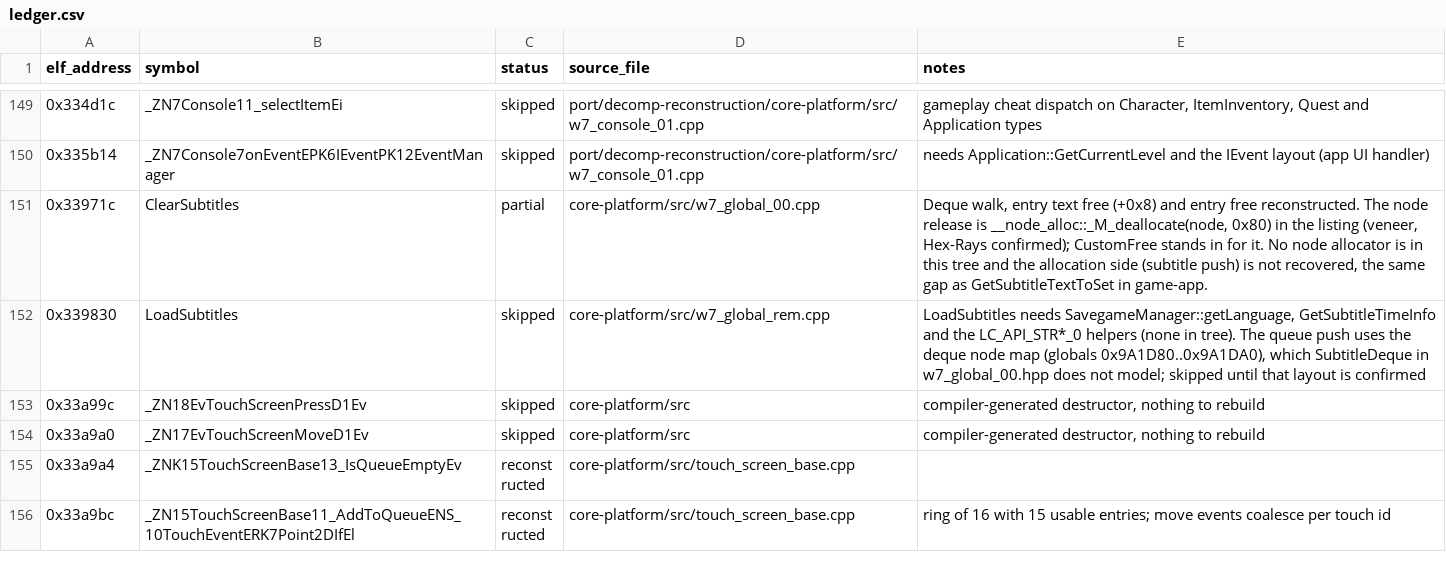
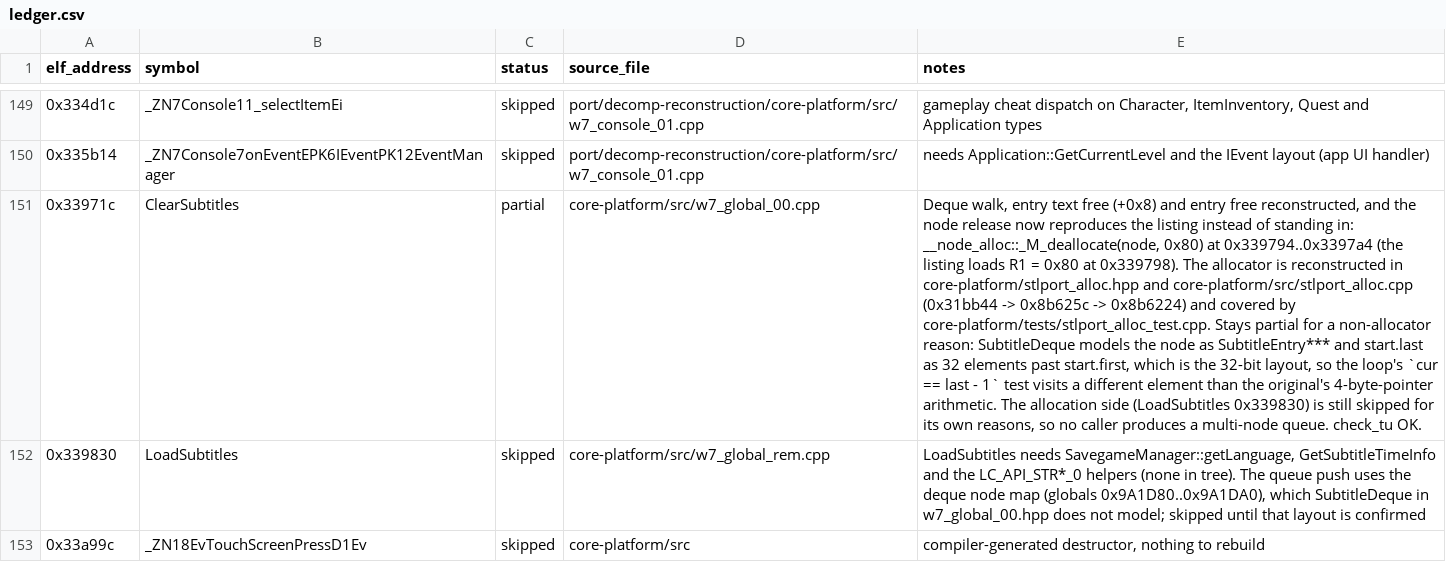
Before and after one commit to AdamCelermajer/DH_sc, a CSV file: port/decomp-reconstruction/core-platform/ledger.csv, drawn as a sheet; only a part is shown, gaps mark what is left out; the shorter side is filled out with more unchanged rows; the diff names each change by its address in the sheet, - before the commit and + after, or states it on an @@ line.

```diff
--- a/port/decomp-reconstruction/core-platform/ledger.csv
+++ b/port/decomp-reconstruction/core-platform/ledger.csv
-E151 (notes): …entry free reconstructed. The node release is __node_alloc::_M_deallocate(node, 0x80) in the listing (veneer, Hex-Rays confirmed); CustomFree stands in for it. No node allocator is in this tree and the allocation side (subtitle push) is not recovered, the same gap as GetSubtitleTextToSet in game-app.
+E151 (notes): …entry free reconstructed, and the node release now reproduces the listing instead of standing in: __node_alloc::_M_deallocate(node, 0x80) at 0x339794..0x3397a4 (the listing loads R1 = 0x80 at 0x339798). The allocator is reconstructed in core-platform/stlport_alloc.hpp and core-platform/src/stlport_alloc.cpp (0x31bb44 -> 0x8b625c -> 0x8b6224) and covered by core-platform/tests/stlport_alloc_test.cpp. Stays partial for a non-allocator reason: SubtitleDeque models the node as SubtitleEntry*** and start.last as 32 elements past start.first, which is the 32-bit layout, so the loop's `cur == last - 1` test visits a different element than the original's 4-byte-pointer arithmetic. The allocation side (LoadSubtitles 0x339830) is still skipped for its own reasons, so no caller produces a multi-node queue. check_tu OK.
```
